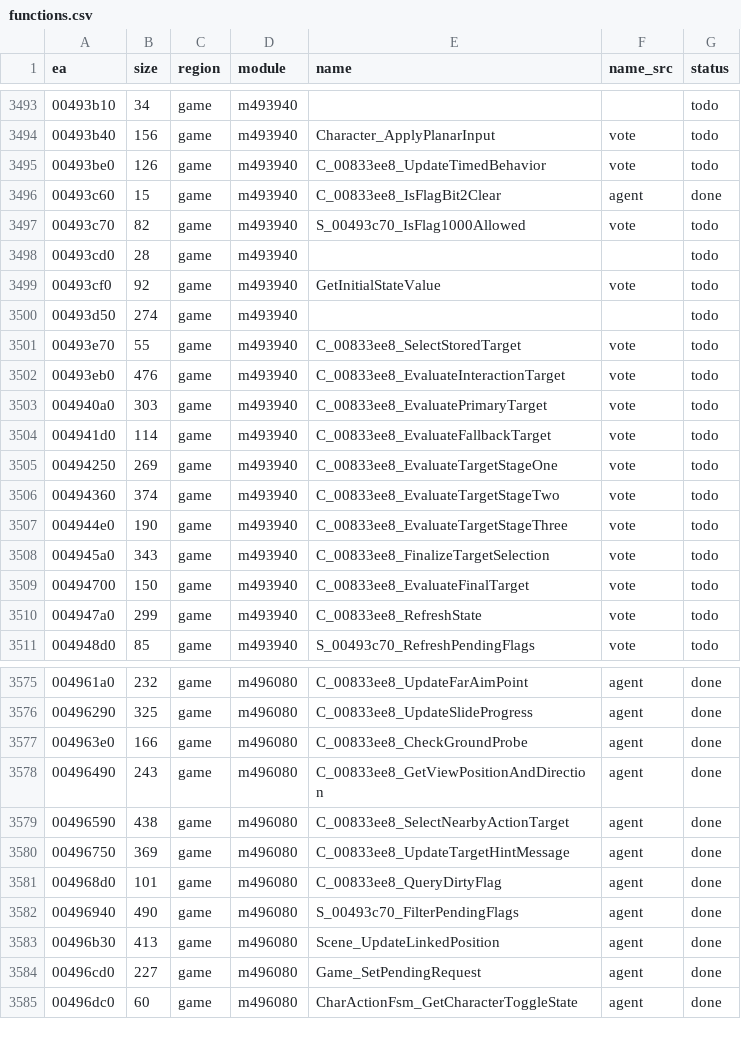
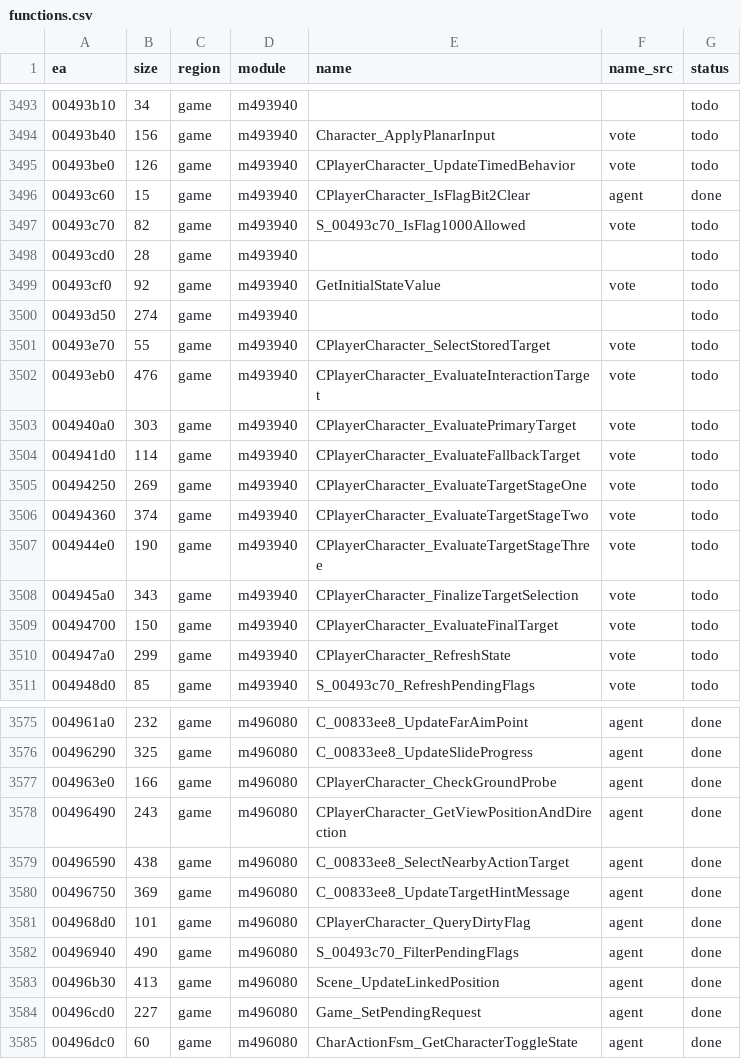
Before and after one commit to eonflux7/csf-re, a CSV file: db/functions.csv, drawn as a sheet; only a part is shown, gaps mark what is left out; the diff covers the shown part only.

```diff
--- a/db/functions.csv
+++ b/db/functions.csv
@@ -3494,4 +3494,4 @@ ea,size,region,module,name,name_src,status
 00493b40,156,game,m493940,Character_ApplyPlanarInput,vote,todo
-00493be0,126,game,m493940,C_00833ee8_UpdateTimedBehavior,vote,todo
-00493c60,15,game,m493940,C_00833ee8_IsFlagBit2Clear,agent,done
+00493be0,126,game,m493940,CPlayerCharacter_UpdateTimedBehavior,vote,todo
+00493c60,15,game,m493940,CPlayerCharacter_IsFlagBit2Clear,agent,done
 00493c70,82,game,m493940,S_00493c70_IsFlag1000Allowed,vote,todo
@@ -3500,12 +3500,12 @@ ea,size,region,module,name,name_src,status
 00493d50,274,game,m493940,,,todo
-00493e70,55,game,m493940,C_00833ee8_SelectStoredTarget,vote,todo
-00493eb0,476,game,m493940,C_00833ee8_EvaluateInteractionTarget,vote,todo
-004940a0,303,game,m493940,C_00833ee8_EvaluatePrimaryTarget,vote,todo
-004941d0,114,game,m493940,C_00833ee8_EvaluateFallbackTarget,vote,todo
-00494250,269,game,m493940,C_00833ee8_EvaluateTargetStageOne,vote,todo
-00494360,374,game,m493940,C_00833ee8_EvaluateTargetStageTwo,vote,todo
-004944e0,190,game,m493940,C_00833ee8_EvaluateTargetStageThree,vote,todo
-004945a0,343,game,m493940,C_00833ee8_FinalizeTargetSelection,vote,todo
-00494700,150,game,m493940,C_00833ee8_EvaluateFinalTarget,vote,todo
-004947a0,299,game,m493940,C_00833ee8_RefreshState,vote,todo
+00493e70,55,game,m493940,CPlayerCharacter_SelectStoredTarget,vote,todo
+00493eb0,476,game,m493940,CPlayerCharacter_EvaluateInteractionTarget,vote,todo
+004940a0,303,game,m493940,CPlayerCharacter_EvaluatePrimaryTarget,vote,todo
+004941d0,114,game,m493940,CPlayerCharacter_EvaluateFallbackTarget,vote,todo
+00494250,269,game,m493940,CPlayerCharacter_EvaluateTargetStageOne,vote,todo
+00494360,374,game,m493940,CPlayerCharacter_EvaluateTargetStageTwo,vote,todo
+004944e0,190,game,m493940,CPlayerCharacter_EvaluateTargetStageThree,vote,todo
+004945a0,343,game,m493940,CPlayerCharacter_FinalizeTargetSelection,vote,todo
+00494700,150,game,m493940,CPlayerCharacter_EvaluateFinalTarget,vote,todo
+004947a0,299,game,m493940,CPlayerCharacter_RefreshState,vote,todo
 004948d0,85,game,m493940,S_00493c70_RefreshPendingFlags,vote,todo
@@ -3576,7 +3576,7 @@ ea,size,region,module,name,name_src,status
 00496290,325,game,m496080,C_00833ee8_UpdateSlideProgress,agent,done
-004963e0,166,game,m496080,C_00833ee8_CheckGroundProbe,agent,done
-00496490,243,game,m496080,C_00833ee8_GetViewPositionAndDirection,agent,done
+004963e0,166,game,m496080,CPlayerCharacter_CheckGroundProbe,agent,done
+00496490,243,game,m496080,CPlayerCharacter_GetViewPositionAndDirection,agent,done
 00496590,438,game,m496080,C_00833ee8_SelectNearbyActionTarget,agent,done
 00496750,369,game,m496080,C_00833ee8_UpdateTargetHintMessage,agent,done
-004968d0,101,game,m496080,C_00833ee8_QueryDirtyFlag,agent,done
+004968d0,101,game,m496080,CPlayerCharacter_QueryDirtyFlag,agent,done
 00496940,490,game,m496080,S_00493c70_FilterPendingFlags,agent,done
```
Also changed, not shown: 17 edited cells elsewhere in this file, 54 other files.
